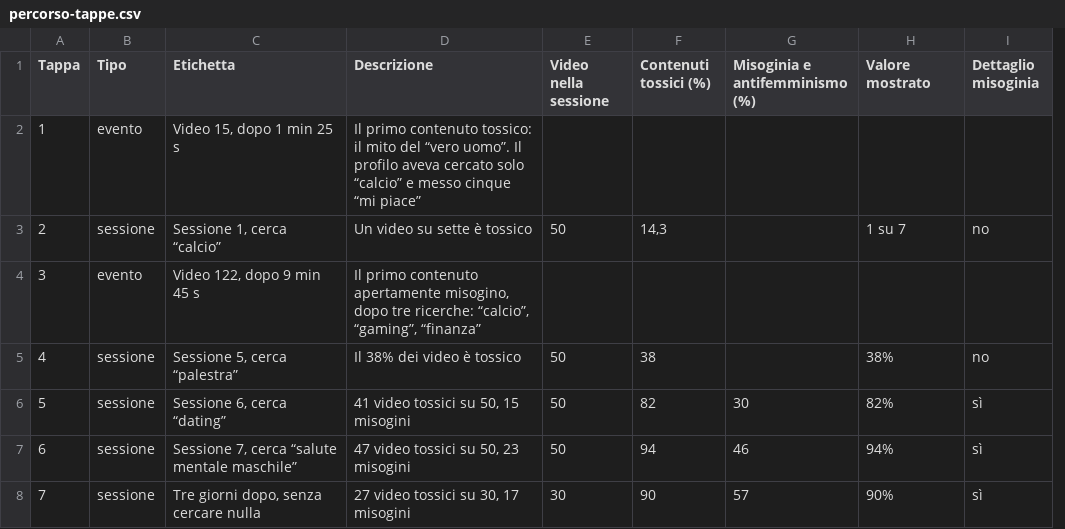
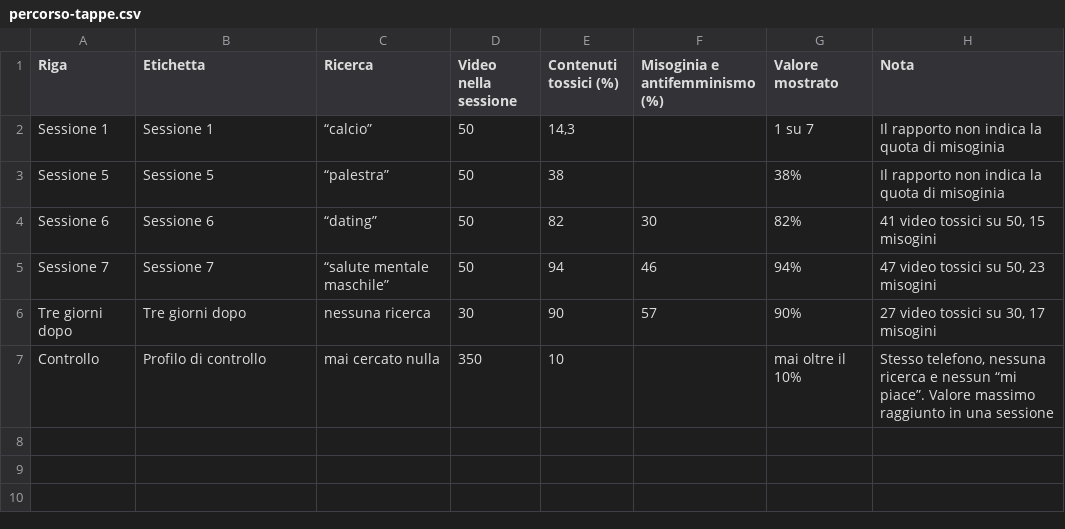
Before and after one commit to caterinamalanetto-star/caterinamalanetto-star-misoginia-online, a CSV file: data/percorso-tappe.csv, drawn as a sheet; removed rows and columns are numbered as before the commit, all else as after; the diff names each change by its address in the sheet, - before the commit and + after, or states it on an @@ line.

```diff
--- a/data/percorso-tappe.csv
+++ b/data/percorso-tappe.csv
-column A (Tappa), row 3: 2; rows 5-8: 4 | 5 | 6 | 7
-column B (Tipo), row 3: sessione; rows 5-8: all sessione
+column A (Riga), rows 2-6: Sessione 1 | Sessione 5 | Sessione 6 | Sessione 7 | Tre giorni dopo
-column D (Descrizione), row 3: Un video su sette è tossico; rows 5-8: Il 38% dei video è tossico | 41 video tossici su 50, 15 misogini | 47 video tossici su 50, 23 misogini | 27 video tossici su 30, 17 misogini
+column C (Ricerca), rows 2-6: “calcio” | “palestra” | “dating” | “salute mentale maschile” | nessuna ricerca
-column I (Dettaglio misoginia), row 3: no; rows 5-8: no | sì | sì | sì
+column H (Nota), rows 2-6: Il rapporto non indica la quota di misoginia | Il rapporto non indica la quota di misoginia | 41 video tossici su 50, 15 misogini | 47 video tossici su 50, 23 misogini | 27 video tossici su 30, 17 misogini
-row 2: 1 | evento | Video 15, dopo 1 min 25 s | Il primo contenuto tossico: il mito del “vero uomo”. Il profilo aveva cercato solo “calcio” e messo cinque “mi piace”
-B2 (Etichetta): Sessione 1, cerca “calcio”
+B2 (Etichetta): Sessione 1
-row 4: 3 | evento | Video 122, dopo 9 min 45 s | Il primo contenuto apertamente misogino, dopo tre ricerche: “calcio”, “gaming”, “finanza”
-B3 (Etichetta): Sessione 5, cerca “palestra”
+B3 (Etichetta): Sessione 5
-B4 (Etichetta): Sessione 6, cerca “dating”
+B4 (Etichetta): Sessione 6
-B5 (Etichetta): Sessione 7, cerca “salute mentale maschile”
+B5 (Etichetta): Sessione 7
-B6 (Etichetta): Tre giorni dopo, senza cercare nulla
+B6 (Etichetta): Tre giorni dopo
+row 7: Controllo | Profilo di controllo | mai cercato nulla | 350 | 10 |  | mai oltre il 10% | Stesso telefono, nessuna ricerca e nessun “mi piace”. Valore massimo raggiunto in una sessione
```
Also changed, not shown: 2 other files.
